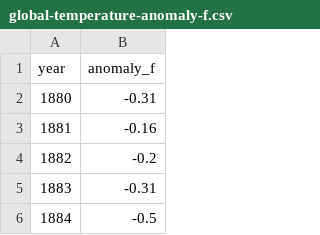
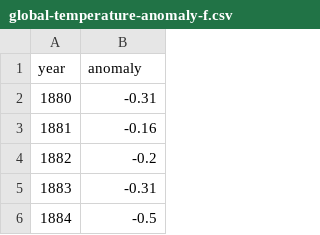
Before and after one commit to wjbarber3/kasho, a CSV file: public/data/global-temperature-anomaly-f.csv, drawn as a sheet; only a part is shown.

```diff
--- a/public/data/global-temperature-anomaly-f.csv
+++ b/public/data/global-temperature-anomaly-f.csv
@@ -1,2 +1,2 @@
-year,anomaly_f
+year,anomaly
 1880,-0.31
```
Also changed, not shown: 1 other file.
